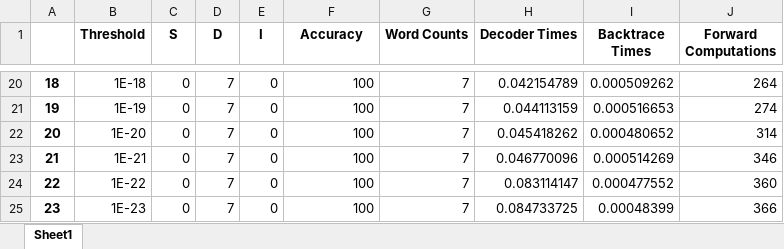
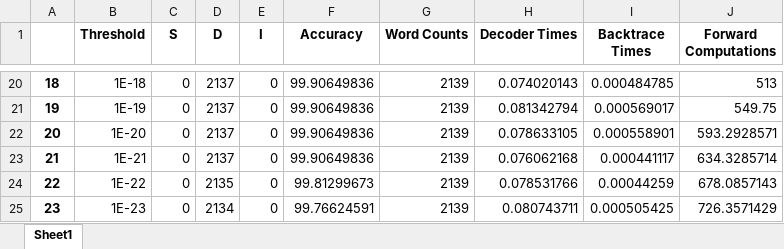
Before and after one commit to Hamesz/ASR-CW, an Excel workbook: data/prunning_threshold_fine.xlsx, sheet Sheet1, drawn as a sheet; only a part is shown, gaps mark what is left out; values as stored, in another font and other column widths than the file's, no borders; the diff covers the shown part only; the diff names each change by its address in the sheet, - before the commit and + after, or states it on an @@ line.

```diff
--- a/data/prunning_threshold_fine.xlsx (sheet Sheet1)
+++ b/data/prunning_threshold_fine.xlsx (sheet Sheet1)
-D20:D23 (D): 7
+D20:D23 (D): 2137
-F20:F23 (Accuracy): 100
+F20:F23 (Accuracy): 99.90649836
-G20:G25 (Word Counts): 7
+G20:G25 (Word Counts): 2139
-H20 (Decoder Times): 0.042154789
+H20 (Decoder Times): 0.074020143
-I20 (Backtrace Times): 0.000509262
+I20 (Backtrace Times): 0.000484785
-J20 (Forward Computations): 264
+J20 (Forward Computations): 513
-H21 (Decoder Times): 0.044113159
+H21 (Decoder Times): 0.081342794
-I21 (Backtrace Times): 0.000516653
+I21 (Backtrace Times): 0.000569017
-J21 (Forward Computations): 274
+J21 (Forward Computations): 549.75
-H22 (Decoder Times): 0.045418262
+H22 (Decoder Times): 0.078633105
-I22 (Backtrace Times): 0.000480652
+I22 (Backtrace Times): 0.000558901
-J22 (Forward Computations): 314
+J22 (Forward Computations): 593.2928571
-H23 (Decoder Times): 0.046770096
+H23 (Decoder Times): 0.076062168
-I23 (Backtrace Times): 0.000514269
+I23 (Backtrace Times): 0.000441117
-J23 (Forward Computations): 346
+J23 (Forward Computations): 634.3285714
-D24 (D): 7
+D24 (D): 2135
-F24 (Accuracy): 100
+F24 (Accuracy): 99.81299673
-H24 (Decoder Times): 0.083114147
+H24 (Decoder Times): 0.078531766
-I24 (Backtrace Times): 0.000477552
+I24 (Backtrace Times): 0.00044259
-J24 (Forward Computations): 360
+J24 (Forward Computations): 678.0857143
-D25 (D): 7
+D25 (D): 2134
-F25 (Accuracy): 100
+F25 (Accuracy): 99.76624591
-H25 (Decoder Times): 0.084733725
+H25 (Decoder Times): 0.080743711
-I25 (Backtrace Times): 0.00048399
+I25 (Backtrace Times): 0.000505425
-J25 (Forward Computations): 366
+J25 (Forward Computations): 726.3571429
```
Also changed, not shown: 93 edited cells elsewhere in this sheet, data/prunning_threshold_sparse.xlsx, 3 other files.
